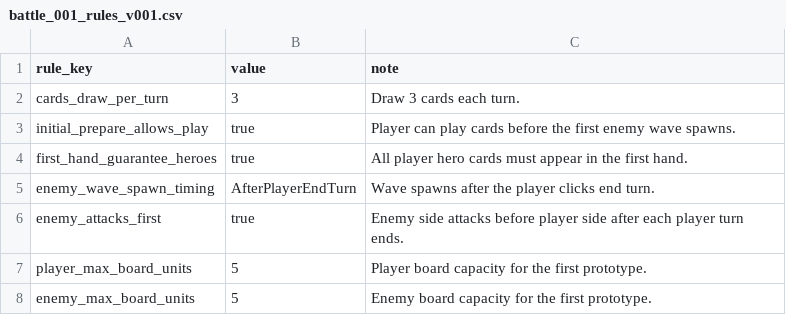
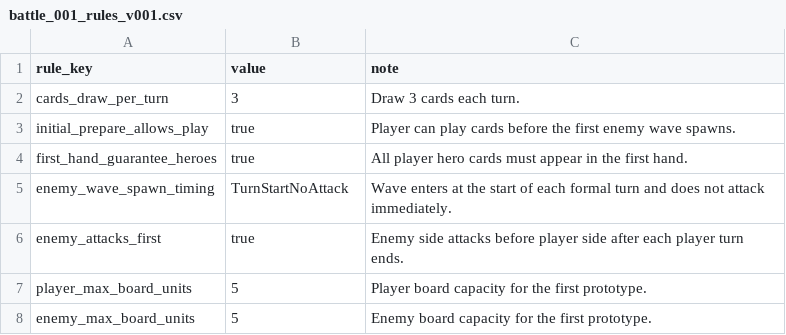
Before and after one commit to noctiseed/UnifyCountry, a CSV file: Assets/_Project/Configs/Levels/battle_001_rules_v001.csv, drawn as a sheet.

```diff
--- a/Assets/_Project/Configs/Levels/battle_001_rules_v001.csv
+++ b/Assets/_Project/Configs/Levels/battle_001_rules_v001.csv
@@ -4,3 +4,3 @@ initial_prepare_allows_play,true,Player can play cards before the first enemy wa
 first_hand_guarantee_heroes,true,All player hero cards must appear in the first hand.
-enemy_wave_spawn_timing,AfterPlayerEndTurn,Wave spawns after the player clicks end turn.
+enemy_wave_spawn_timing,TurnStartNoAttack,Wave enters at the start of each formal turn and does not attack immediately.
 enemy_attacks_first,true,Enemy side attacks before player side after each player turn ends.
```
Also changed, not shown: Assets/_Project/Configs/Waves/battle_001_waves_v001.csv, 5 other files.
